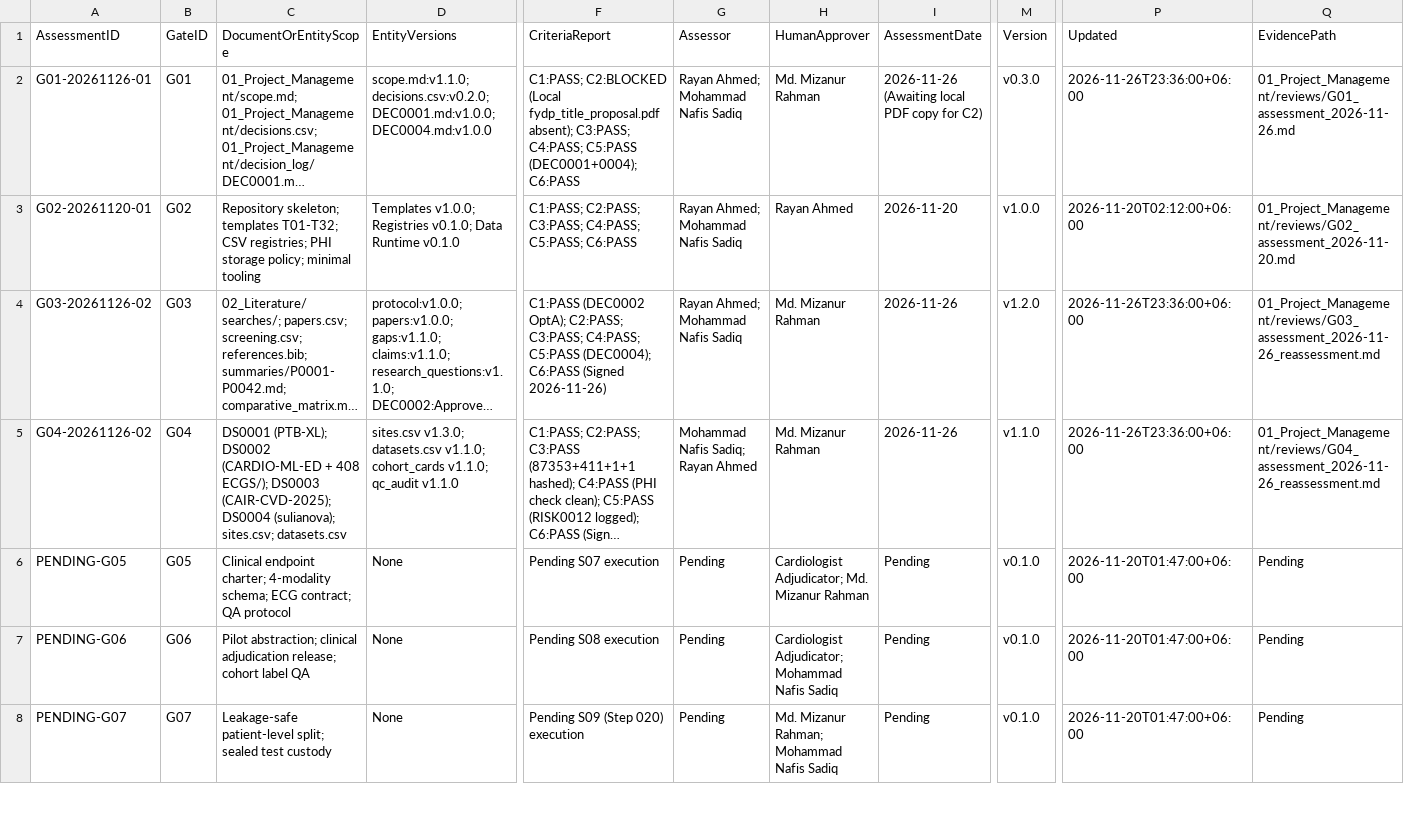
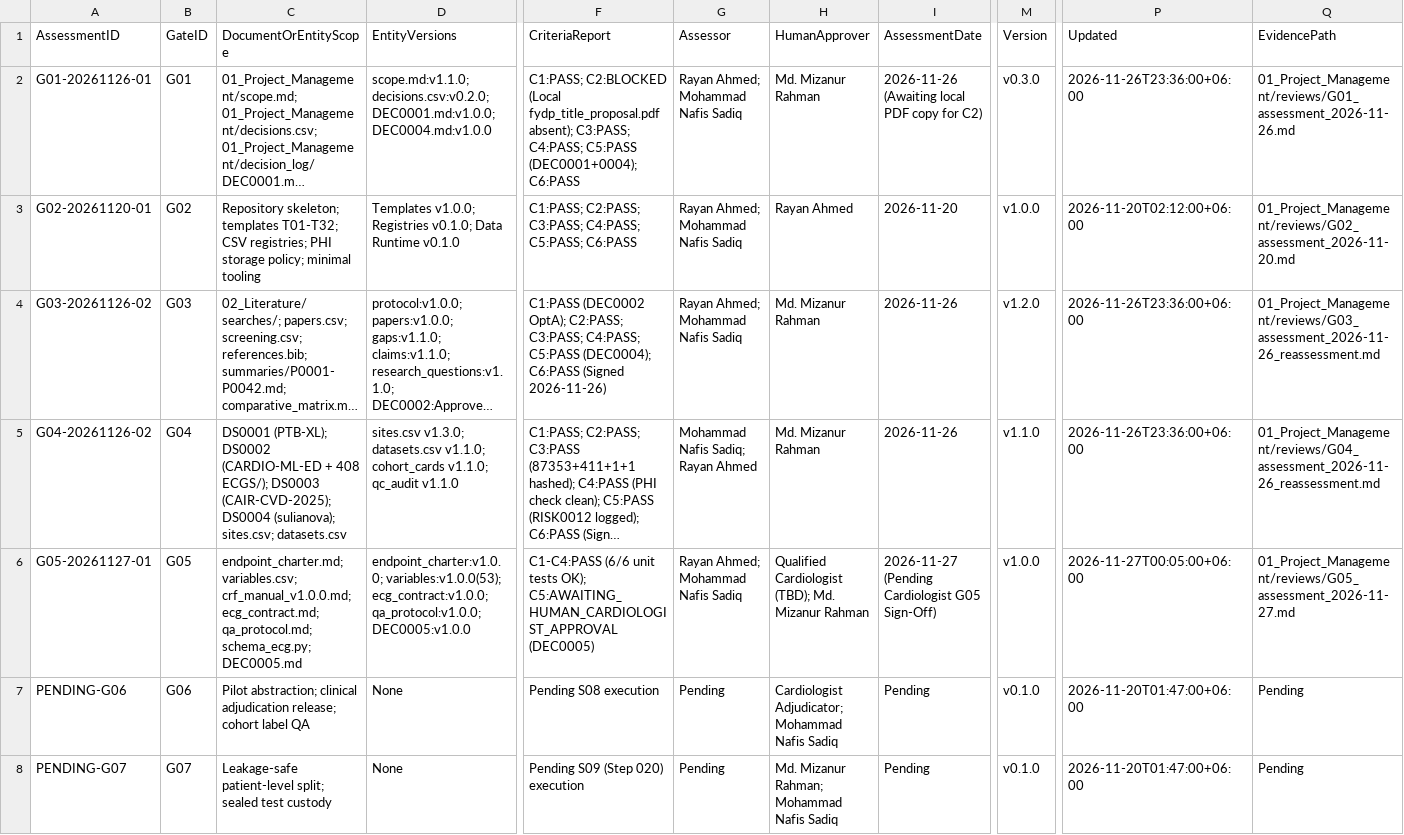
Before and after one commit to Rayan105/Thesis-for-Defense, a CSV file: 01_Project_Management/gates.csv, drawn as a sheet; only a part is shown, gaps mark what is left out; long unchanged cells end in …; the diff names each change by its address in the sheet, - before the commit and + after, or states it on an @@ line.

Commit message:
STEP-015: Freeze 12L ECG contract, prospective QA protocol, schema/ECG unit tests (6/6 OK) & G05 review

```diff
--- a/01_Project_Management/gates.csv
+++ b/01_Project_Management/gates.csv
-A6 (AssessmentID): PENDING-G05
+A6 (AssessmentID): G05-20261127-01
-C6 (DocumentOrEntityScope): Clinical endpoint charter; 4-modality schema; ECG contract; QA protocol
+C6 (DocumentOrEntityScope): endpoint_charter.md; variables.csv; crf_manual_v1.0.0.md; ecg_contract.md; qa_protocol.md; schema_ecg.py; DEC0005.md
-D6 (EntityVersions): None
+D6 (EntityVersions): endpoint_charter:v1.0.0; variables:v1.0.0(53); ecg_contract:v1.0.0; qa_protocol:v1.0.0; DEC0005:v1.0.0
-F6 (CriteriaReport): Pending S07 execution
+F6 (CriteriaReport): C1-C4:PASS (6/6 unit tests OK); C5:AWAITING_HUMAN_CARDIOLOGIST_APPROVAL (DEC0005)
-G6 (Assessor): Pending
+G6 (Assessor): Rayan Ahmed; Mohammad Nafis Sadiq
-H6 (HumanApprover): Cardiologist Adjudicator; Md. Mizanur…
+H6 (HumanApprover): Qualified Cardiologist (TBD); Md. Mizanur…
-I6 (AssessmentDate): Pending
+I6 (AssessmentDate): 2026-11-27 (Pending Cardiologist G05 Sign-Off)
-M6 (Version): v0.1.0
+M6 (Version): v1.0.0
-P6 (Updated): 2026-11-20T01:47:00+06:00
+P6 (Updated): 2026-11-27T00:05:00+06:00
-Q6 (EvidencePath): Pending
+Q6 (EvidencePath): 01_Project_Management/reviews/G05_assessment_2026-11-27.md
```
Also changed, not shown: 8 other files.
